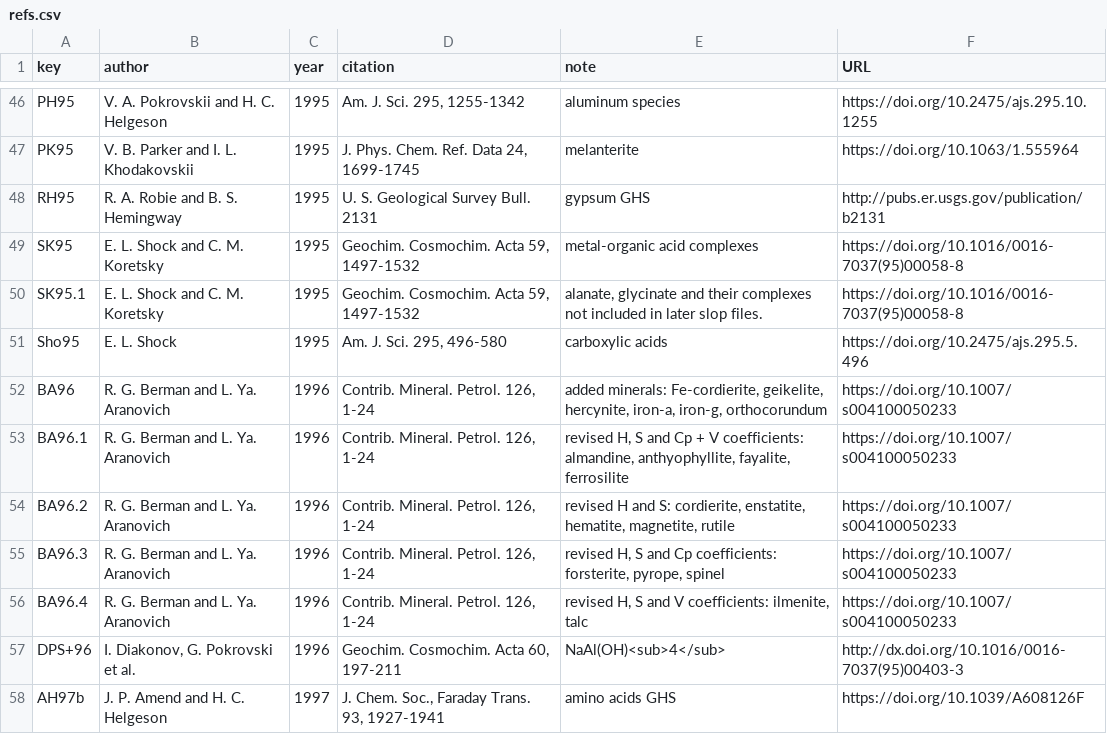
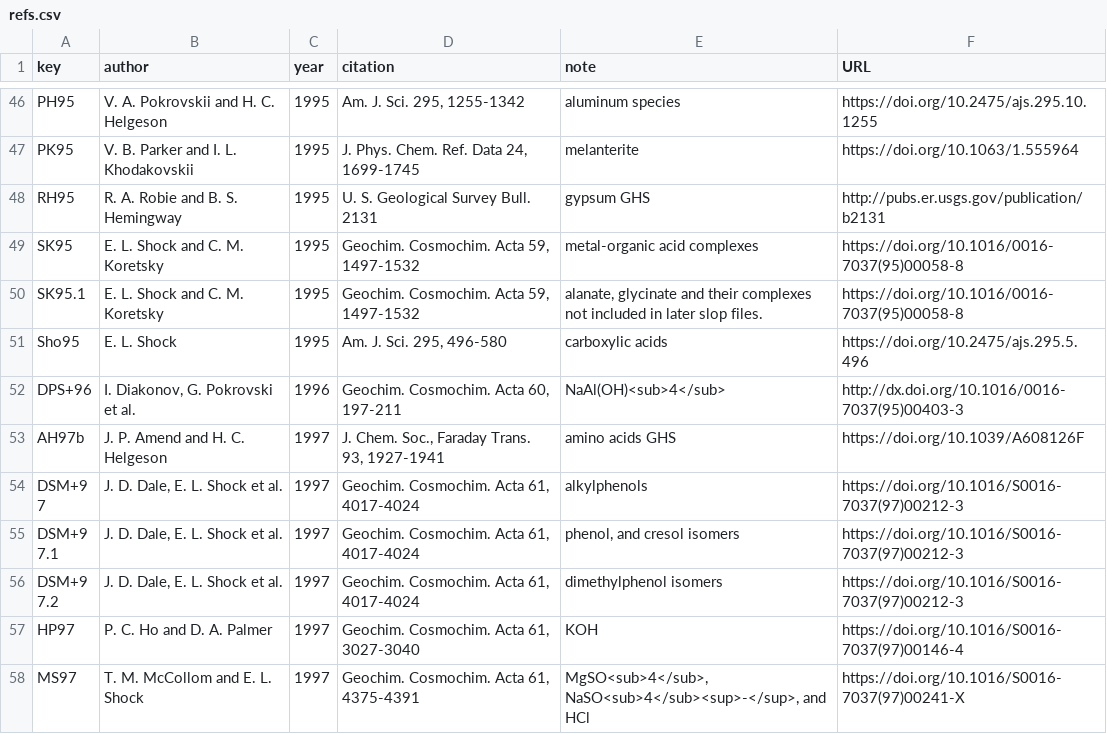
Before and after one commit to rforge/chnosz, a CSV file: pkg/CHNOSZ/data/refs.csv, drawn as a sheet; only a part is shown, gaps mark what is left out; the shorter side is filled out with more unchanged rows; the diff names each change by its address in the sheet, - before the commit and + after, or states it on an @@ line.

Commit message:
move BA96.csv to extdata/Berman/unused/BA96.csv
git-svn-id: svn://svn.r-forge.r-project.org/svnroot/chnosz@299 edb9625f-4e0d-4859-8d74-9fd3b1da38cb

```diff
--- a/pkg/CHNOSZ/data/refs.csv
+++ b/pkg/CHNOSZ/data/refs.csv
-row 52: BA96 | R. G. Berman and L. Ya. Aranovich | 1996 | Contrib. Mineral. Petrol. 126, 1-24 | added minerals: Fe-cordierite, geikelite, hercynite, iron-a, iron-g, orthocorundum | https://doi.org/10.1007/s004100050233
-row 53: BA96.1 | R. G. Berman and L. Ya. Aranovich | 1996 | Contrib. Mineral. Petrol. 126, 1-24 | revised H, S and Cp + V coefficients: almandine, anthyophyllite, fayalite, ferrosilite | https://doi.org/10.1007/s004100050233
-row 54: BA96.2 | R. G. Berman and L. Ya. Aranovich | 1996 | Contrib. Mineral. Petrol. 126, 1-24 | revised H and S: cordierite, enstatite, hematite, magnetite, rutile | https://doi.org/10.1007/s004100050233
-row 55: BA96.3 | R. G. Berman and L. Ya. Aranovich | 1996 | Contrib. Mineral. Petrol. 126, 1-24 | revised H, S and Cp coefficients: forsterite, pyrope, spinel | https://doi.org/10.1007/s004100050233
-row 56: BA96.4 | R. G. Berman and L. Ya. Aranovich | 1996 | Contrib. Mineral. Petrol. 126, 1-24 | revised H, S and V coefficients: ilmenite, talc | https://doi.org/10.1007/s004100050233
```
Also changed, not shown: 14 other files.
